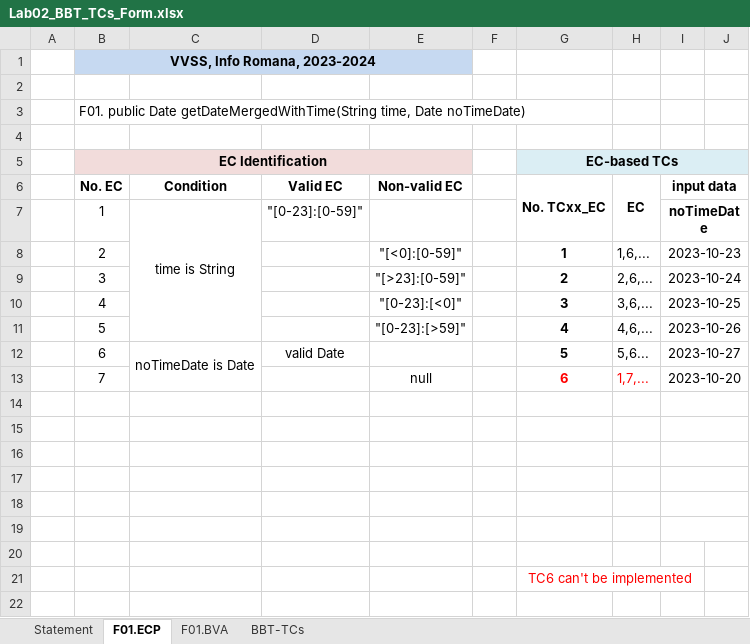
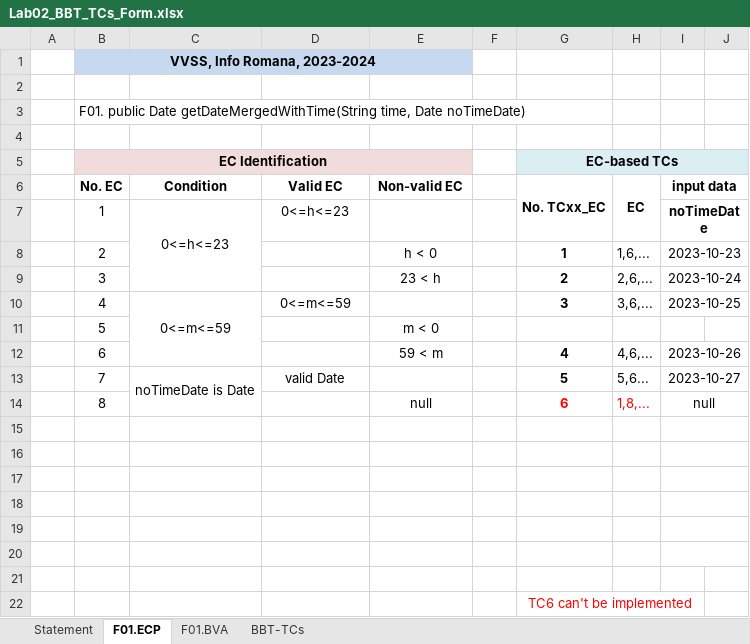
Before and after one commit to ChrisSkyRo/scir3221, an Excel workbook: Docs/Lab02/Lab02_BBT_TCs_Form.xlsx, sheet F01.ECP, drawn as a sheet; only a part is shown; values as stored, in another font and other column widths than the file's, no borders; removed rows and columns are numbered as before the commit, all else as after; rows hold the shown columns only; the diff names each change by its address in the sheet, - before the commit and + after, or states it on an @@ line.

```diff
--- a/Docs/Lab02/Lab02_BBT_TCs_Form.xlsx (sheet F01.ECP)
+++ b/Docs/Lab02/Lab02_BBT_TCs_Form.xlsx (sheet F01.ECP)
-C7 (Condition): time is String
+C7 (Condition): 0<=h<=23
-C7:C11 merged
+C7:C9 merged
-D7 (Valid EC): "[0-23]:[0-59]"
+D7 (Valid EC): 0<=h<=23
-E8 (Non-valid EC): "[<0]:[0-59]"
+E8 (Non-valid EC): h < 0
-E9 (Non-valid EC): "[>23]:[0-59]"
+E9 (Non-valid EC): 23 < h
-C10 (Condition): (empty)
+C10 (Condition): 0<=m<=59
+C10:C12 merged
-D10 (Valid EC): (empty)
+D10 (Valid EC): 0<=m<=59
-E10 (Non-valid EC): "[0-23]:[<0]"
+E10 (Non-valid EC): (empty)
+row 11:  | 5 |  |  | m < 0
-B12 (No. EC): 5
+B12 (No. EC): 6
-E12 (Non-valid EC): "[0-23]:[>59]"
+E12 (Non-valid EC): 59 < m
-B13 (No. EC): 6
+B13 (No. EC): 7
-B14 (No. EC): 7
+B14 (No. EC): 8
-H14 (EC): 1,7,...
+H14 (EC): 1,8,...
-I14 (input data): 2023-10-20
+I14 (input data): null
```
Also changed, not shown: sheet F01.BVA, sheet BBT-TCs, Docs/Lab03/Lab03_WBT_TCs_Form.xlsx, 1 other file.
